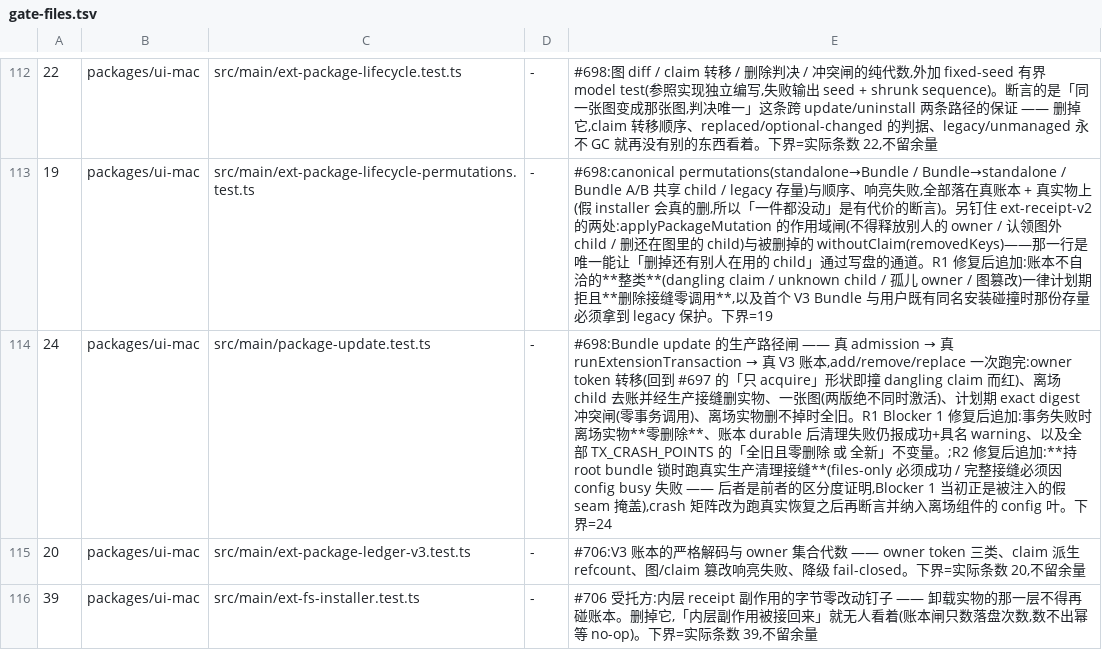
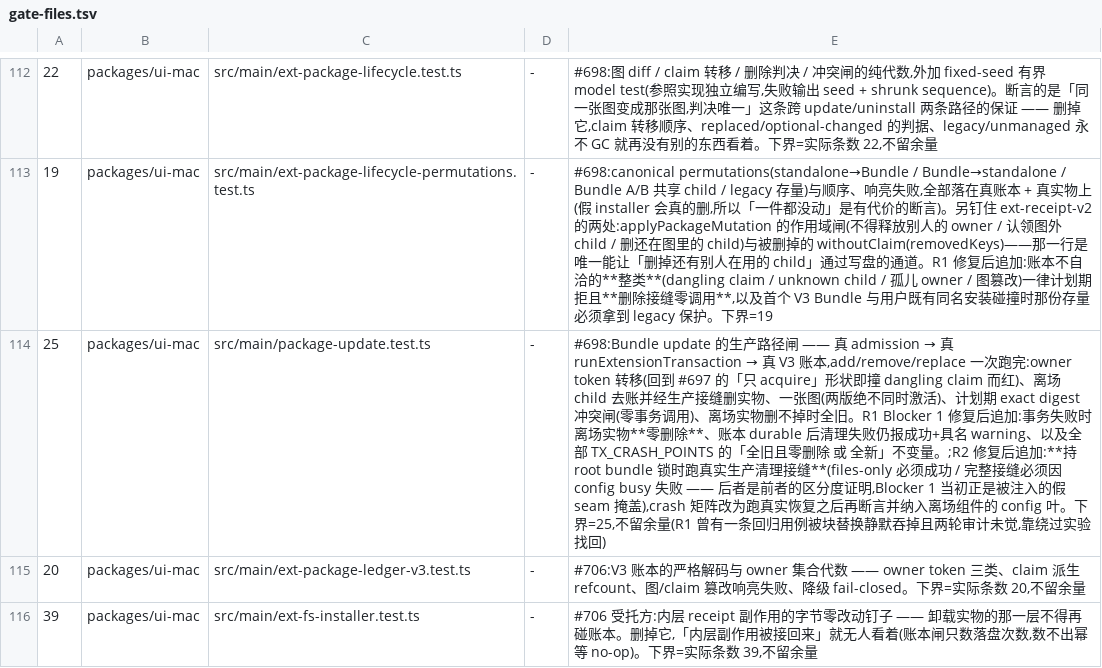
Before and after one commit to jinjunnn/alpha-code, a TSV file: scripts/gate-files.tsv, drawn as a sheet; only a part is shown, gaps mark what is left out; the diff names each change by its address in the sheet, - before the commit and + after, or states it on an @@ line.

```diff
--- a/scripts/gate-files.tsv
+++ b/scripts/gate-files.tsv
-A114: 24
+A114: 25
-E114: …叶。下界=24
+E114: …叶。下界=25,不留余量(R1 曾有一条回归用例被块替换静默吞掉且两轮审计未觉,靠绕过实验找回)
```
